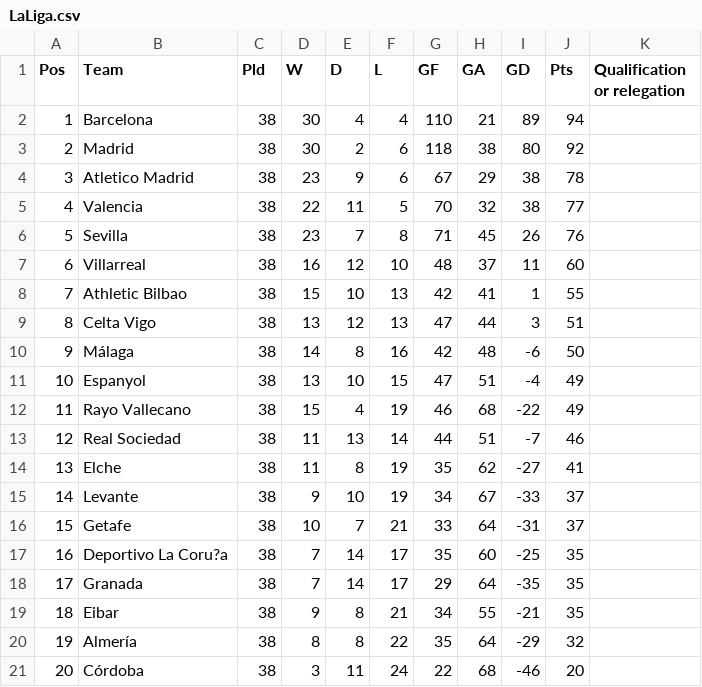
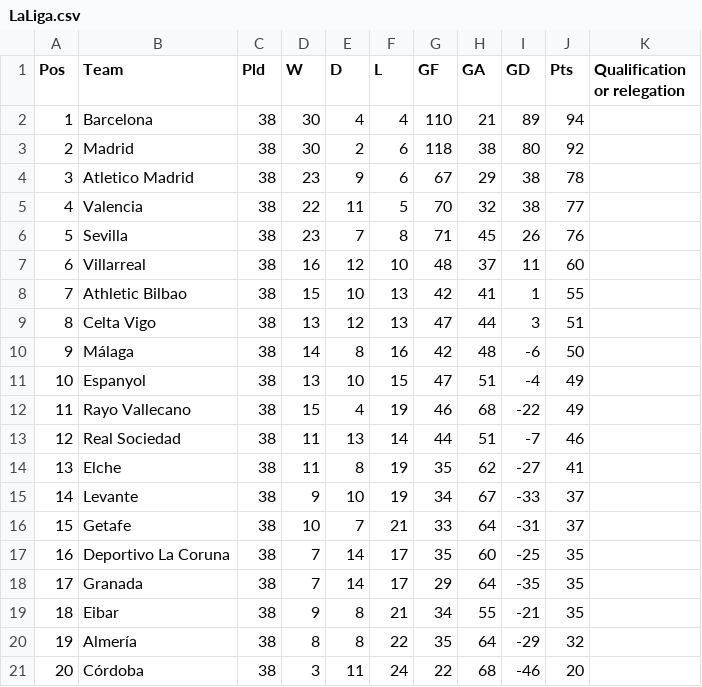
Before and after one commit to stifler9/ANPP-2015-16, a CSV file: uvoz/LaLiga.csv, drawn as a sheet; the diff names each change by its address in the sheet, - before the commit and + after, or states it on an @@ line.

```diff
--- a/uvoz/LaLiga.csv
+++ b/uvoz/LaLiga.csv
-B17 (Team): Deportivo La Coru?a
+B17 (Team): Deportivo La Coruna
```
Also changed, not shown: 3 other files.
